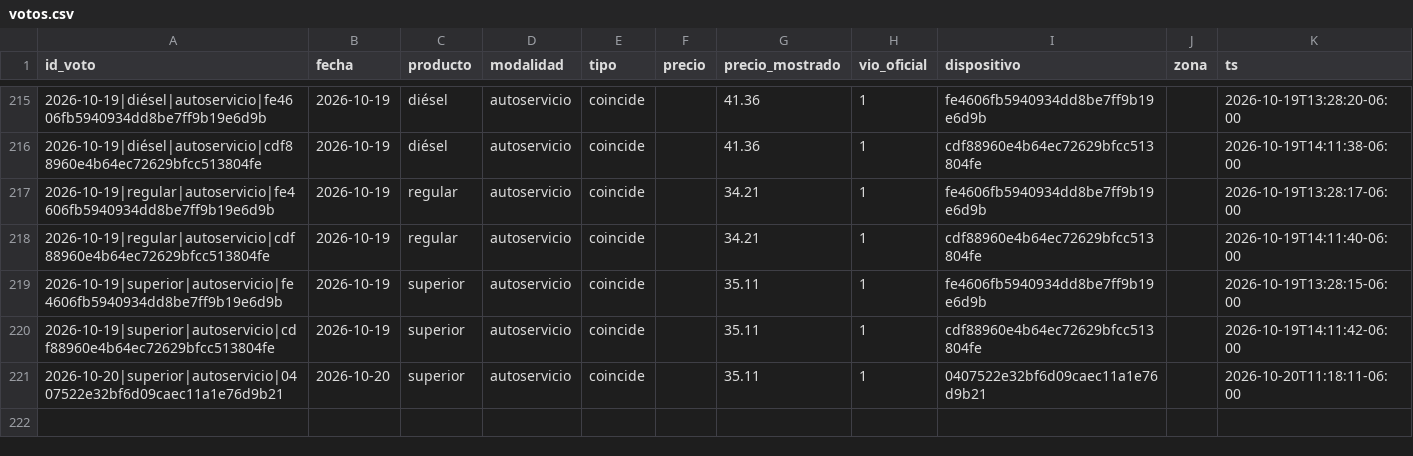
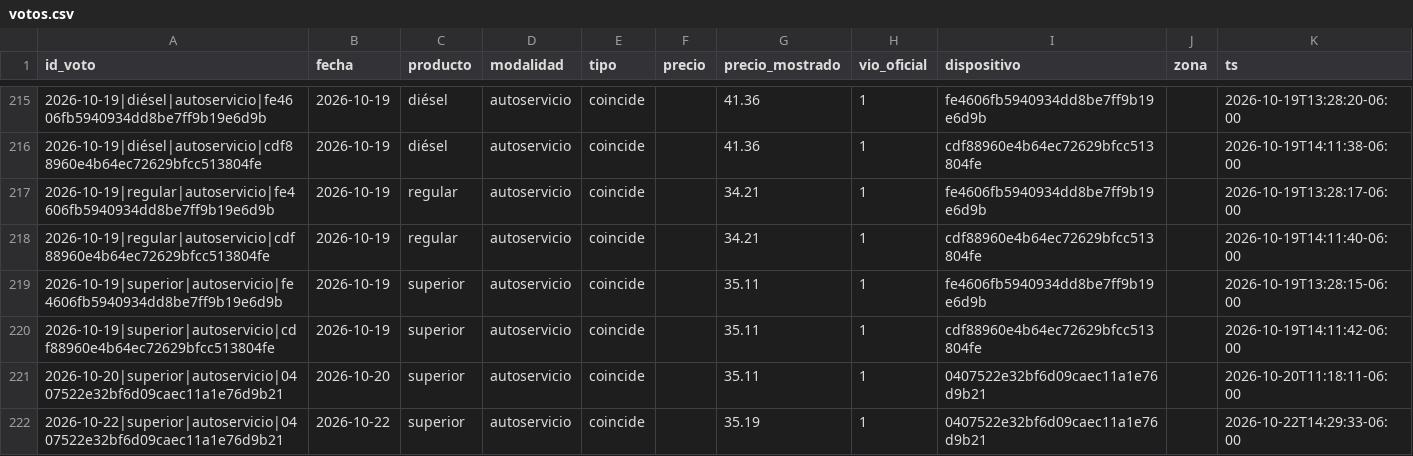
Before and after one commit to yartoorsdar/gasolina-gt, a CSV file: data/db/votos.csv, drawn as a sheet; only a part is shown, gaps mark what is left out; the diff names each change by its address in the sheet, - before the commit and + after, or states it on an @@ line.

```diff
--- a/data/db/votos.csv
+++ b/data/db/votos.csv
+row 222: 2026-10-22|superior|autoservicio|0407522e32bf6d09caec11a1e76d9b21 | 2026-10-22 | superior | autoservicio | coincide |  | 35.19 | 1 | 0407522e32bf6d09caec11a1e76d9b21 |  | 2026-10-22T14:29:33-06:00
```
Also changed, not shown: data/db/articulos.csv, data/db/calibracion.csv, 2 other files.
